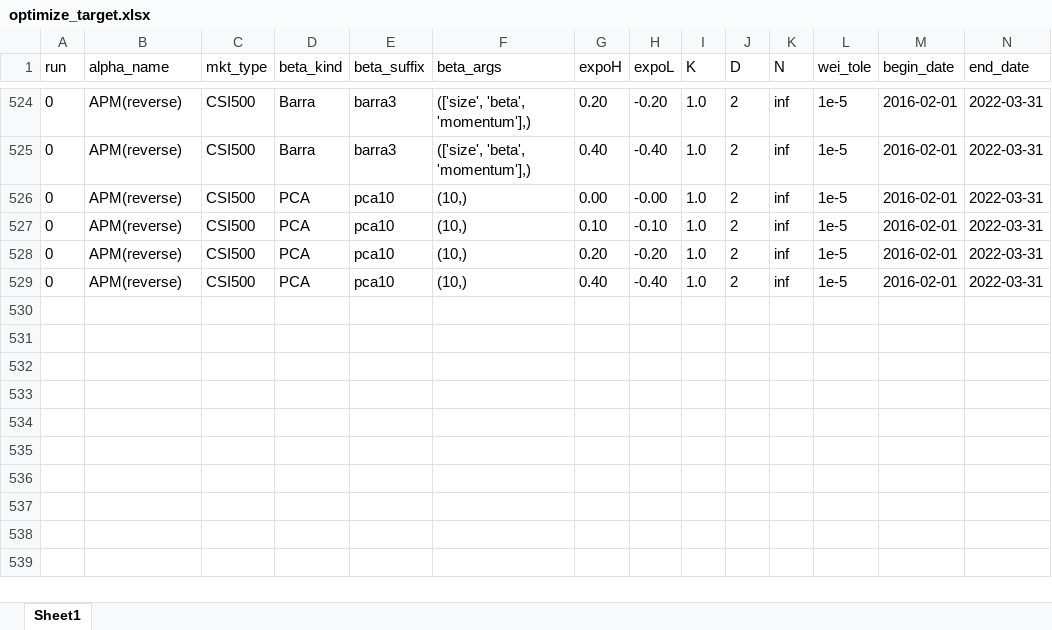
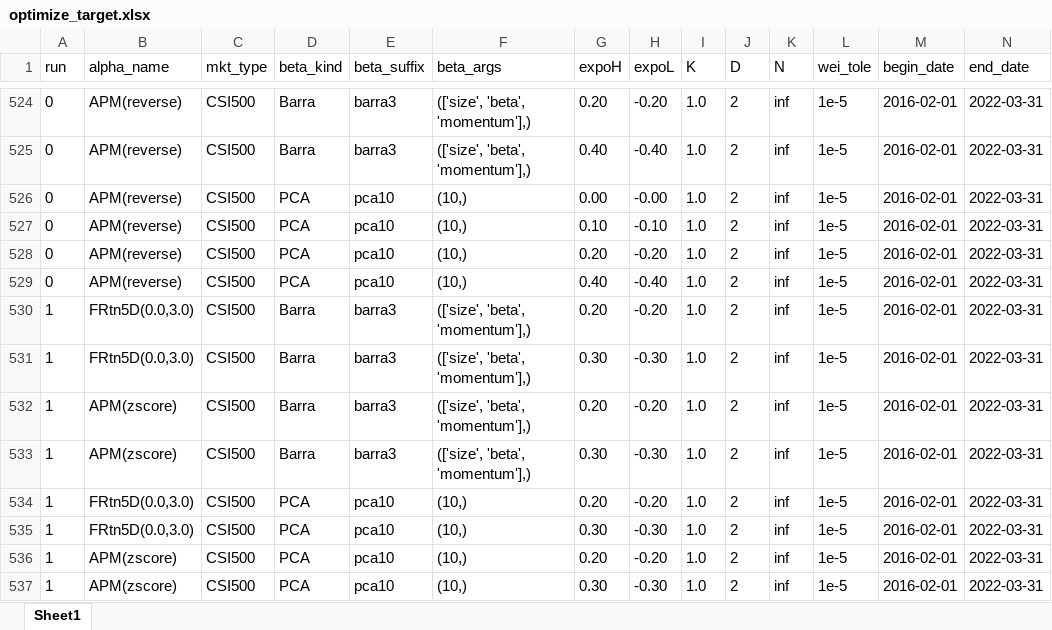
Before and after one commit to wins-m/XJ, an Excel workbook: BarraPCA/optimize_target.xlsx, sheet Sheet1, drawn as a sheet; only a part is shown, gaps mark what is left out; values as stored, in another font and other column widths than the file's, no borders; table styles not drawn; rows hold the shown columns only; the diff names each change by its address in the sheet, - before the commit and + after, or states it on an @@ line.

```diff
--- a/BarraPCA/optimize_target.xlsx (sheet Sheet1)
+++ b/BarraPCA/optimize_target.xlsx (sheet Sheet1)
+row 530: 1 | FRtn5D(0.0,3.0) | CSI500 | Barra | barra3 | (['size', 'beta', 'momentum'],) | 0.20 | -0.20 | 1.0 | 2 | inf | 1e-5 | 2016-02-01 | 2022-03-31
+row 531: 1 | FRtn5D(0.0,3.0) | CSI500 | Barra | barra3 | (['size', 'beta', 'momentum'],) | 0.30 | -0.30 | 1.0 | 2 | inf | 1e-5 | 2016-02-01 | 2022-03-31
+row 532: 1 | APM(zscore) | CSI500 | Barra | barra3 | (['size', 'beta', 'momentum'],) | 0.20 | -0.20 | 1.0 | 2 | inf | 1e-5 | 2016-02-01 | 2022-03-31
+row 533: 1 | APM(zscore) | CSI500 | Barra | barra3 | (['size', 'beta', 'momentum'],) | 0.30 | -0.30 | 1.0 | 2 | inf | 1e-5 | 2016-02-01 | 2022-03-31
+row 534: 1 | FRtn5D(0.0,3.0) | CSI500 | PCA | pca10 | (10,) | 0.20 | -0.20 | 1.0 | 2 | inf | 1e-5 | 2016-02-01 | 2022-03-31
+row 535: 1 | FRtn5D(0.0,3.0) | CSI500 | PCA | pca10 | (10,) | 0.30 | -0.30 | 1.0 | 2 | inf | 1e-5 | 2016-02-01 | 2022-03-31
+row 536: 1 | APM(zscore) | CSI500 | PCA | pca10 | (10,) | 0.20 | -0.20 | 1.0 | 2 | inf | 1e-5 | 2016-02-01 | 2022-03-31
+row 537: 1 | APM(zscore) | CSI500 | PCA | pca10 | (10,) | 0.30 | -0.30 | 1.0 | 2 | inf | 1e-5 | 2016-02-01 | 2022-03-31
```
Also changed, not shown: 3 other files.
